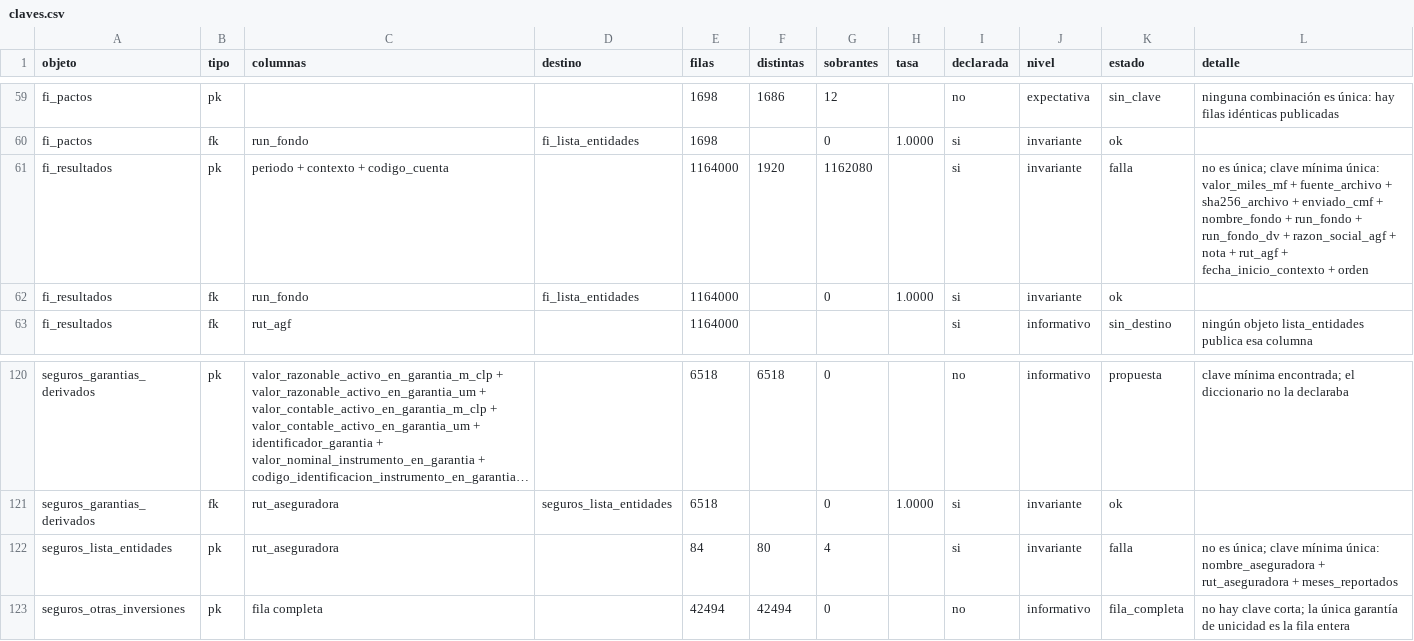
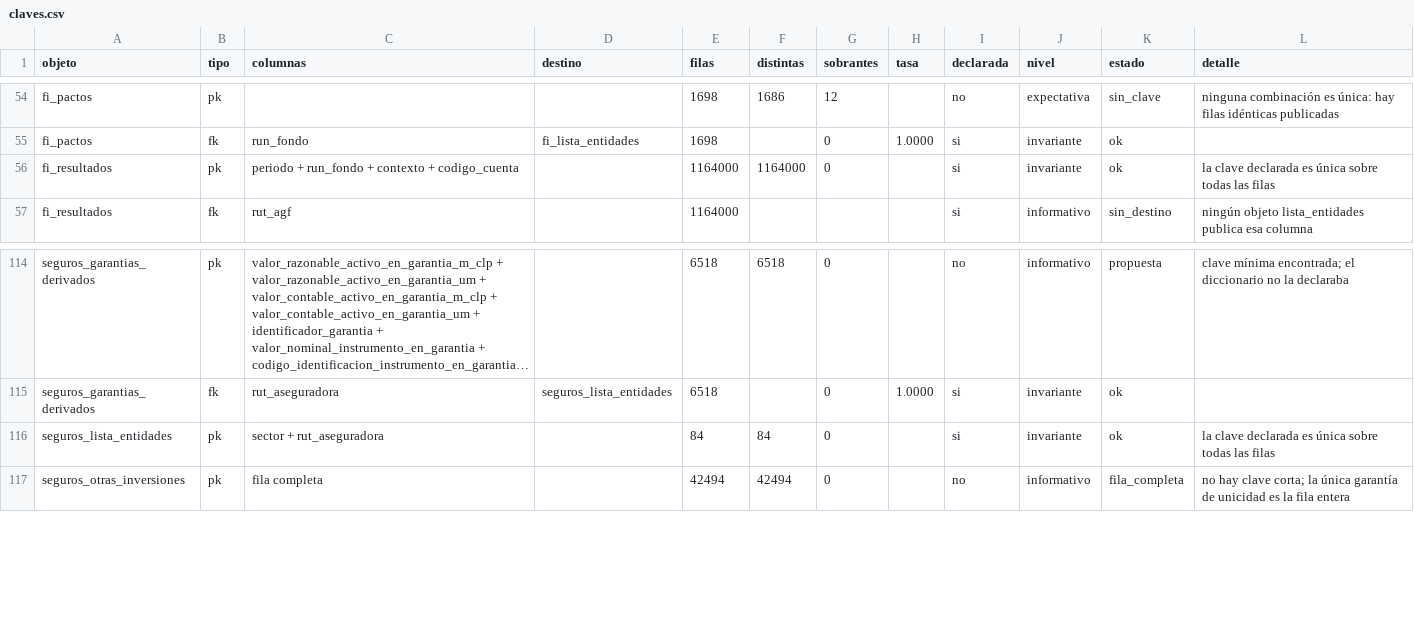
Before and after one commit to joaquinignaciomondaca-code/Sistema_de_Informacion_Financiera_de_Chile, a CSV file: docs/api/claves.csv, drawn as a sheet; only a part is shown, gaps mark what is left out; long unchanged cells end in …; removed rows and columns are numbered as before the commit, all else as after; the diff covers the shown part only; the diff names each change by its address in the sheet, - before the commit and + after, or states it on an @@ line.

Commit message:
API v1 (1a.8, 1a.9 y cierre de 0b): máquina limpia, claves corregidas y 0b.6.1 descartada
1a.9 · las 8 claves declaradas que no eran únicas tenían el mismo vicio: la
clave natural omitía una dimensión (el periodo, el fondo, el sector). No se
aceptó la combinación que proponía el algoritmo —incluía montos, señal de que
faltaba algo—: se probaron claves naturales hasta dar con la buena.
  corredoras:  codigo_fecu            → periodo + rut + codigo_fecu
  ffmm:        orden + codigo_cuenta  → periodo + run_fondo + codigo_cuenta
  fi:          periodo+contexto+cta   → + run_fondo
  patrimonios: archivo                → periodo + codigo_patrimonio + cuenta + archivo + orden_en_balance
  seguros:     rut_aseguradora        → sector + rut_aseguradora
El caso de seguros no era un RUT sucio: la misma aseguradora tiene registro de
vida y de generales; sector+rut da 84 de 84. reglas.json queda sin excepciones
y el descriptor con 76 primaryKey (antes 68). Las huérfanas de FK caen de 3 a 1
porque 6 columnas dejaron de ser FK al entrar en una PK.

1a.8 · prueba de máquina limpia, simulada en local: el sitio se sirve con
http.server y el cliente corre en un venv aparte, desde un directorio temporal y
sin PYTHONPATH. 8 pasos, 0 fallos: descubre 86 recursos, lee el esquema,
comprueba la PK, descarga el Parquet por HTTP, cuenta 84 filas, agrupa por
sector y coteja el esquema con DESCRIBE. Corre en el CI.

0b.6.1 · descartada con la medición hecha. Las 5 columnas están 100 % nulas, así
que republicarlas no da ninguna capacidad; DuckDB no falla con tipo null en
WHERE/IS NULL/ORDER BY/JOIN USING (comprobado sobre lineas.parquet real); el
coste no son 90 MB sino 45,3; y el pipeline no reescribe períodos publicados,
así que no se arreglaría solo. El contrato ya declara el caso. Se revisará si
algún día hay un backfill de bancos por otro motivo.

docs/notas/decisiones_api_v1_2026-10-22.md: propuesta de D1-D4 (URL canónica,
identificador, versionado y semántica de los campos de edición) con el coste de
cambiarlas después. Sin decisión del dueño todavía.

Co-authored-by: arena-agent <297053741+arena-agent@users.noreply.github.com>

```diff
--- a/docs/api/claves.csv
+++ b/docs/api/claves.csv
-C56 (columnas): periodo + contexto + codigo_cuenta
+C56 (columnas): periodo + run_fondo + contexto + codigo_cuenta
-F56 (distintas): 1920
+F56 (distintas): 1164000
-G56 (sobrantes): 1162080
+G56 (sobrantes): 0
-K56 (estado): falla
+K56 (estado): ok
-L56 (detalle): no es única; clave mínima única: valor_miles_mf + fuente_archivo + sha256_archivo + enviado_cmf + nombre_fondo + run_fondo + run_fondo_dv + razon_social_agf + nota + rut_agf + fecha_inicio_contexto + orden
+L56 (detalle): la clave declarada es única sobre todas las filas
-row 62: fi_resultados | fk | run_fondo | fi_lista_entidades | 1164000 |  | 0 | 1.0000 | si | invariante | ok
-C116 (columnas): rut_aseguradora
+C116 (columnas): sector + rut_aseguradora
-F116 (distintas): 80
+F116 (distintas): 84
-G116 (sobrantes): 4
+G116 (sobrantes): 0
-K116 (estado): falla
+K116 (estado): ok
-L116 (detalle): no es única; clave mínima única: nombre_aseguradora + rut_aseguradora + meses_reportados
+L116 (detalle): la clave declarada es única sobre todas las filas
```
Also changed, not shown: 5 removed rows and 30 edited cells elsewhere in this file, docs/reproducibilidad/diccionario.csv, 10 other files.
